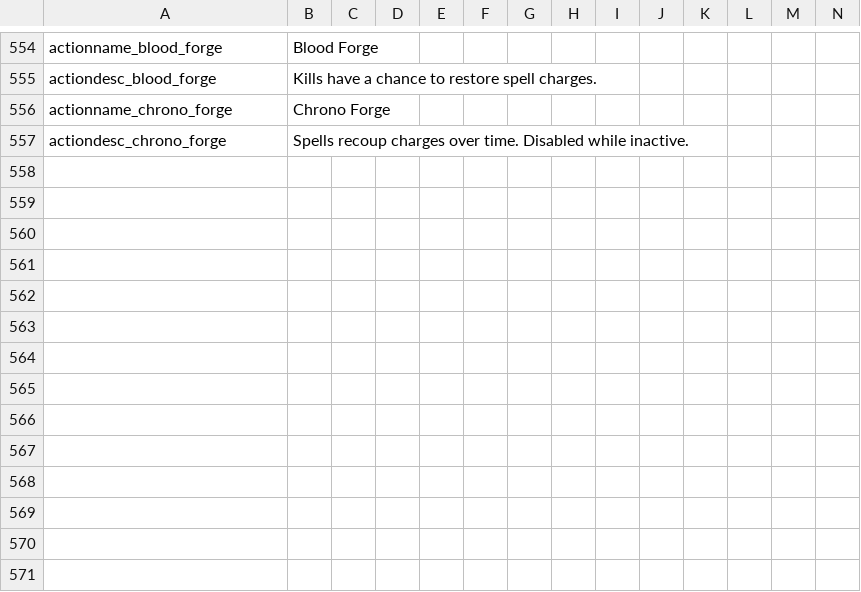
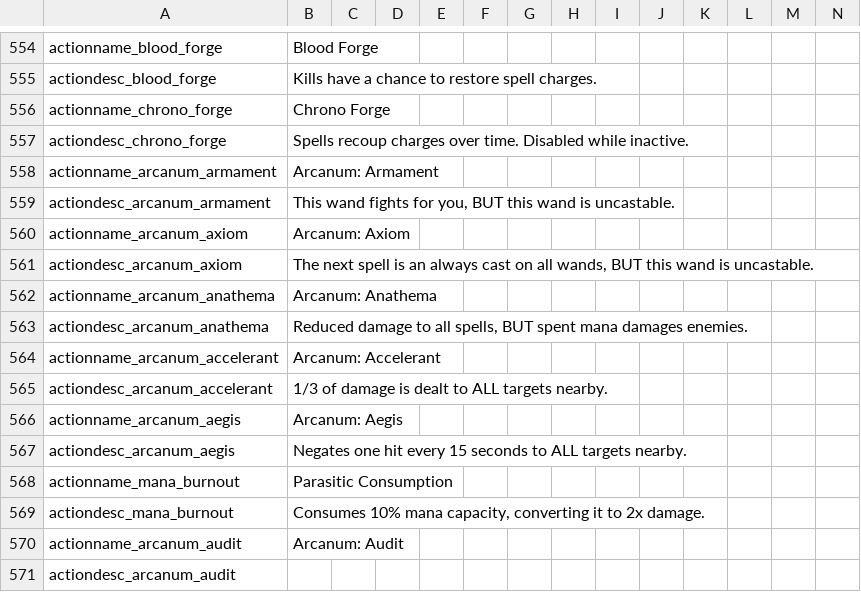
Before and after one commit to Copious-Modding-Industries/copis_things, a CSV file: files/translations/actions.csv, drawn as a sheet; only a part is shown, gaps mark what is left out; the diff names each change by its address in the sheet, - before the commit and + after, or states it on an @@ line.

```diff
--- a/files/translations/actions.csv
+++ b/files/translations/actions.csv
+row 558: actionname_arcanum_armament | Arcanum: Armament
+row 559: actiondesc_arcanum_armament | This wand fights for you, BUT this wand is uncastable.
+row 560: actionname_arcanum_axiom | Arcanum: Axiom
+row 561: actiondesc_arcanum_axiom | The next spell is an always cast on all wands, BUT this wand is uncastable.
+row 562: actionname_arcanum_anathema | Arcanum: Anathema
+row 563: actiondesc_arcanum_anathema | Reduced damage to all spells, BUT spent mana damages enemies.
+row 564: actionname_arcanum_accelerant | Arcanum: Accelerant
+row 565: actiondesc_arcanum_accelerant | 1/3 of damage is dealt to ALL targets nearby.
+row 566: actionname_arcanum_aegis | Arcanum: Aegis
+row 567: actiondesc_arcanum_aegis | Negates one hit every 15 seconds to ALL targets nearby.
+row 568: actionname_mana_burnout | Parasitic Consumption
+row 569: actiondesc_mana_burnout | Consumes 10% mana capacity, converting it to 2x damage.
+row 570: actionname_arcanum_audit | Arcanum: Audit
+row 571: actiondesc_arcanum_audit
```
Also changed, not shown: files/translations/effects.csv, 44 other files.
